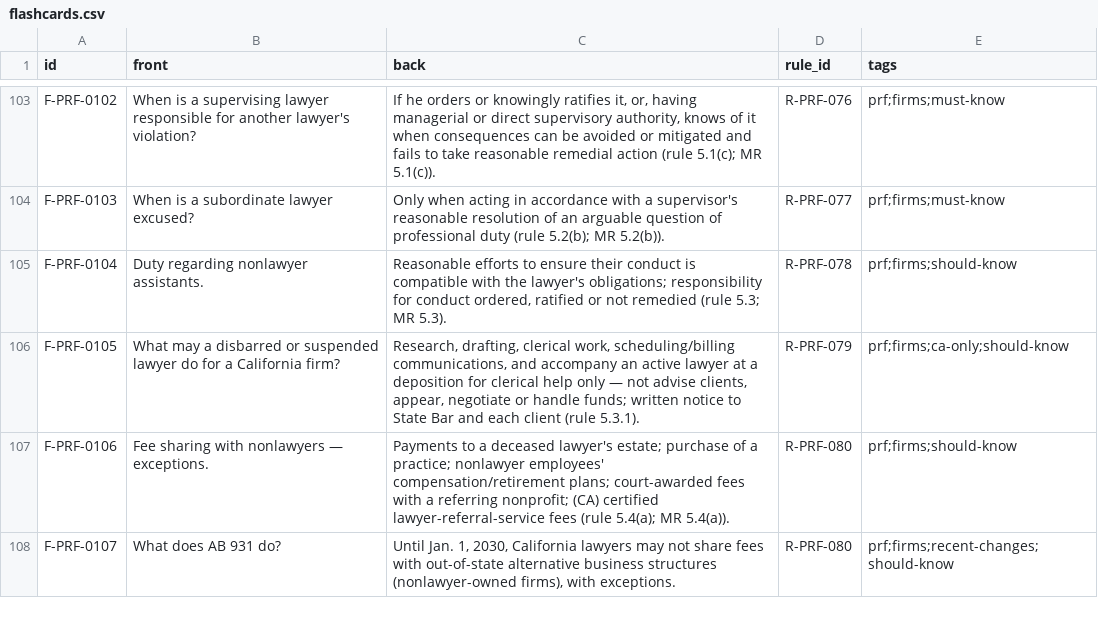
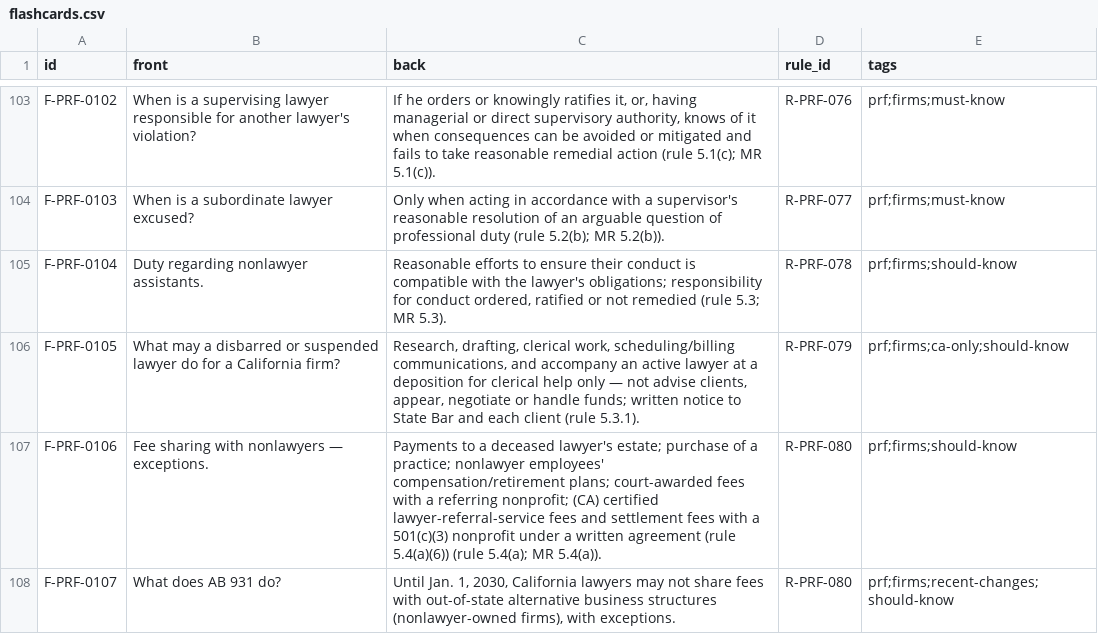
Before and after one commit to FrankHuang94/ca-bar-prep-claude, a CSV file: 03-subjects/professional-responsibility/flashcards.csv, drawn as a sheet; only a part is shown, gaps mark what is left out; the diff covers the shown part only.

```diff
--- a/03-subjects/professional-responsibility/flashcards.csv
+++ b/03-subjects/professional-responsibility/flashcards.csv
@@ -106,3 +106,3 @@ F-PRF-0104,Duty regarding nonlawyer assistants.,"Reasonable efforts to ensure th
 F-PRF-0105,What may a disbarred or suspended lawyer do for a California firm?,"Research, drafting, clerical work, scheduling/billing communications, and accompany an active lawyer at a deposition for clerical help only — not advise clients, appear, negotiate or handle funds; written notice to State Bar and each client (rule 5.3.1).",R-PRF-079,prf;firms;ca-only;should-know
-F-PRF-0106,Fee sharing with nonlawyers — exceptions.,Payments to a deceased lawyer's estate; purchase of a practice; nonlawyer employees' compensation/retirement plans; court-awarded fees with a referring nonprofit; (CA) certified lawyer-referral-service fees (rule 5.4(a); MR 5.4(a)).,R-PRF-080,prf;firms;should-know
+F-PRF-0106,Fee sharing with nonlawyers — exceptions.,"Payments to a deceased lawyer's estate; purchase of a practice; nonlawyer employees' compensation/retirement plans; court-awarded fees with a referring nonprofit; (CA) certified lawyer-referral-service fees and settlement fees with a 501(c)(3) nonprofit under a written agreement (rule 5.4(a)(6)) (rule 5.4(a); MR 5.4(a)).",R-PRF-080,prf;firms;should-know
 F-PRF-0107,What does AB 931 do?,"Until Jan. 1, 2030, California lawyers may not share fees with out-of-state alternative business structures (nonlawyer-owned firms), with exceptions.",R-PRF-080,prf;firms;recent-changes;should-know
```
Also changed, not shown: 7 edited cells elsewhere in this file, 15 other files.
